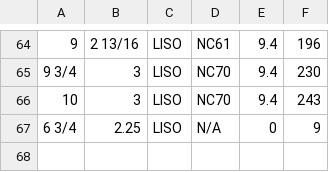
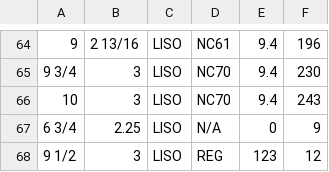
Before and after one commit to ocanoc/easydrill, a CSV file: Recursos/CSV/DC.csv, drawn as a sheet; only a part is shown, gaps mark what is left out.

```diff
--- a/Recursos/CSV/DC.csv
+++ b/Recursos/CSV/DC.csv
@@ -67 +67,2 @@
 6 3/4,2.25,LISO,N/A,0,9
+9 1/2,3,LISO,REG,123,12
```
Also changed, not shown: Recursos/CSV/Estabilizadores.csv, Recursos/CSV/HW.csv, 10 other files.
